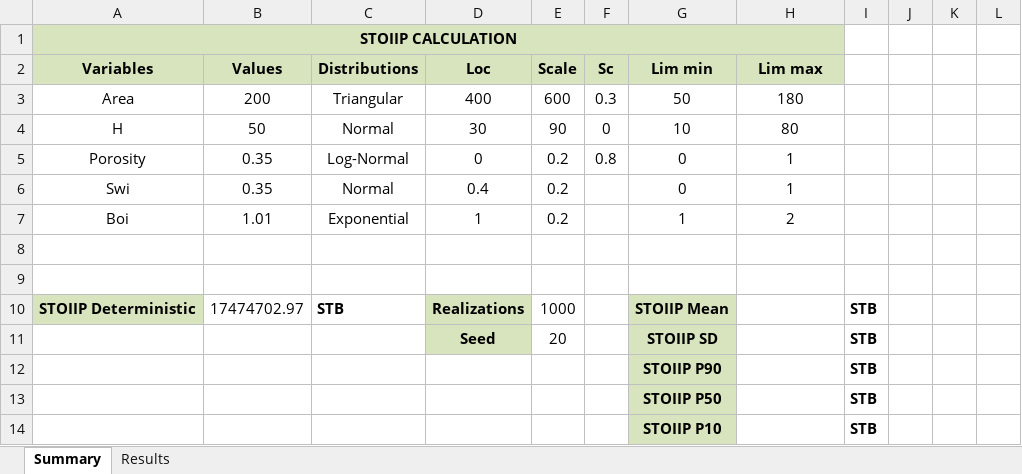
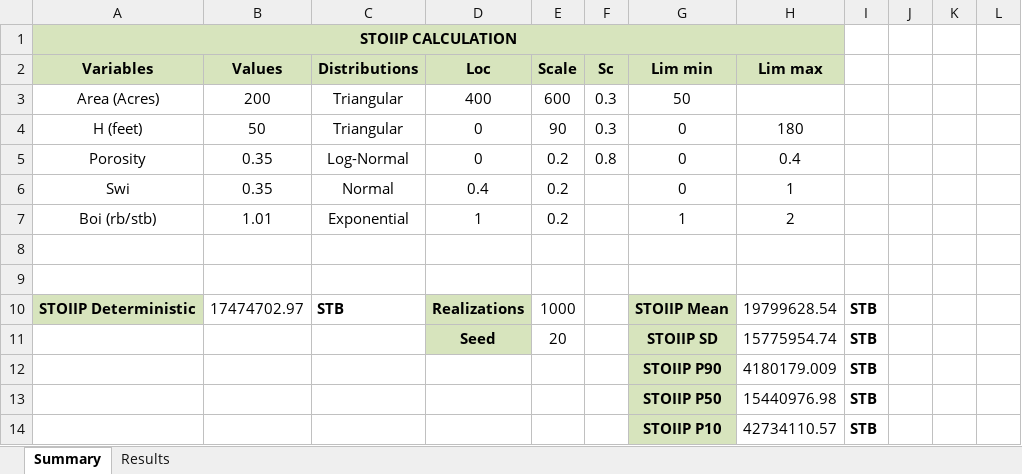
Before and after one commit to FreddyEcu-Ch/EspolSP, an Excel workbook: poes/Controller/poes.xlsm, sheet Summary, drawn as a sheet; values as stored, in another font and other column widths than the file's, no borders; charts and pictures not drawn; removed rows and columns are numbered as before the commit, all else as after; the diff names each change by its address in the sheet, - before the commit and + after, or states it on an @@ line.

```diff
--- a/poes/Controller/poes.xlsm (sheet Summary)
+++ b/poes/Controller/poes.xlsm (sheet Summary)
-A3 (Variables): Area
+A3 (Variables): Area (Acres)
-H3 (Lim max): 180
+H3 (Lim max): (empty)
-row 4: H | 50 | Normal | 30 | 90 | 0 | 10 | 80
+row 4: H (feet) | 50 | Triangular | 0 | 90 | 0.3 | 0 | 180
-H5 (Lim max): 1
+H5 (Lim max): 0.4
-A7 (Variables): Boi
+A7 (Variables): Boi (rb/stb)
-H10 (Lim max): (empty)
+H10 (Lim max): 19799628.54
-H11 (Lim max): (empty)
+H11 (Lim max): 15775954.74
-H12 (Lim max): (empty)
+H12 (Lim max): 4180179.009
-H13 (Lim max): (empty)
+H13 (Lim max): 15440976.98
-H14 (Lim max): (empty)
+H14 (Lim max): 42734110.57
```
Also changed, not shown: sheet Results, charts or pictures, 1 other file.
